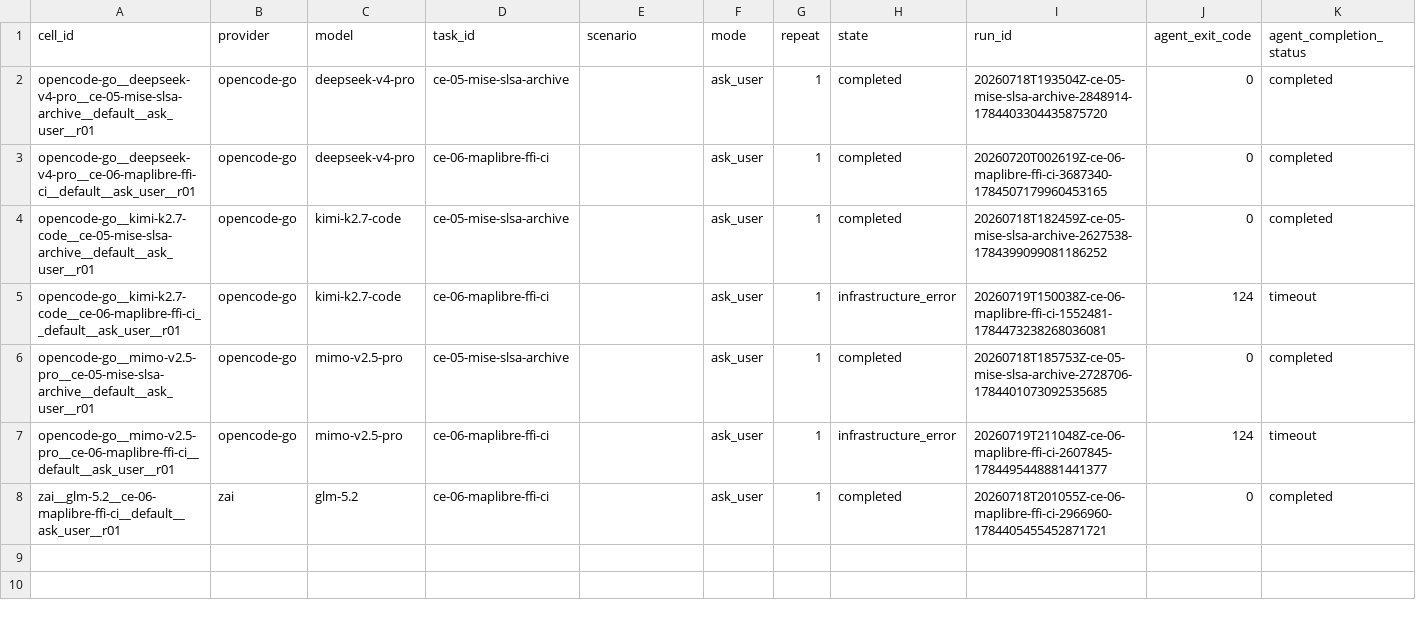
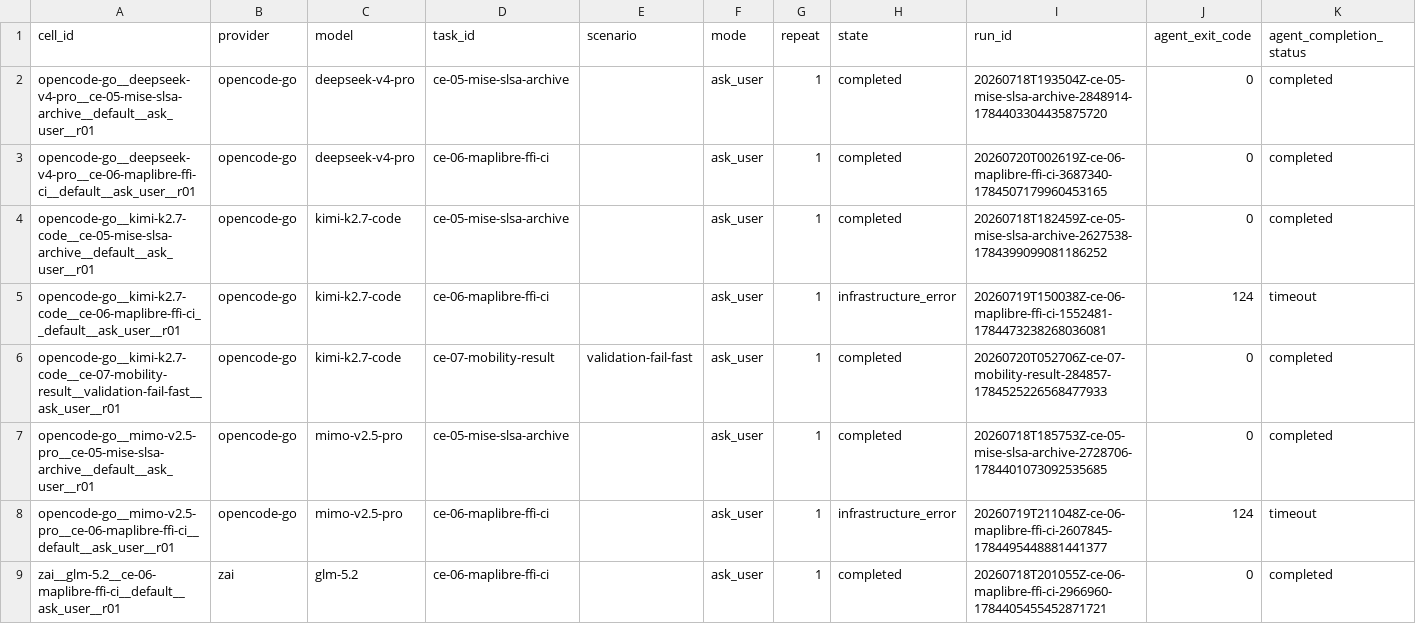
Before and after one commit to sargunv-bot/coding-agent-evals, a CSV file: reports/experiments/real-models-v1-stage-b-r6/results.csv, drawn as a sheet; only a part is shown; rows hold the shown columns only; the diff names each change by its address in the sheet, - before the commit and + after, or states it on an @@ line.

Commit message:
results: publish Stage-B r6 cell 008

```diff
--- a/reports/experiments/real-models-v1-stage-b-r6/results.csv
+++ b/reports/experiments/real-models-v1-stage-b-r6/results.csv
+row 6: opencode-go__kimi-k2.7-code__ce-07-mobility-result__validation-fail-fast__ask_user__r01 | opencode-go | kimi-k2.7-code | ce-07-mobility-result | validation-fail-fast | ask_user | 1 | completed | 20260720T052706Z-ce-07-mobility-result-284857-1784525226568477933 | 0 | completed
```
Also changed, not shown: 12 other files.
